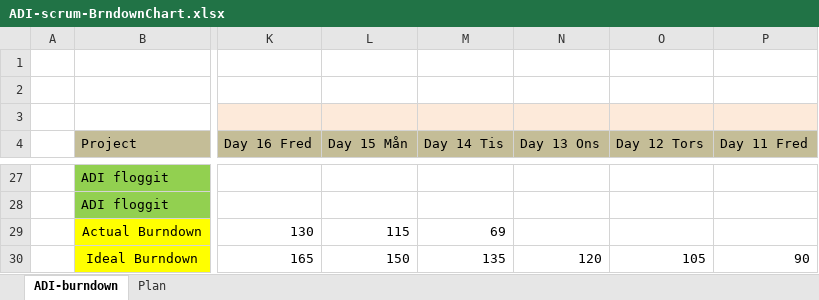
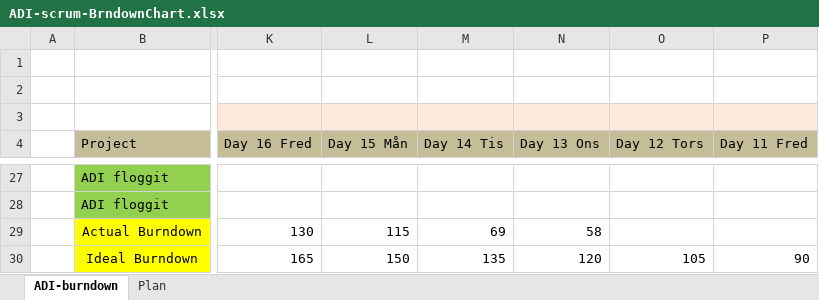
Before and after one commit to andberg/adi-scrum, an Excel workbook: ADI-scrum-BrndownChart.xlsx, sheet ADI-burndown, drawn as a sheet; only a part is shown, gaps mark what is left out; values as stored, in another font and other column widths than the file's, no borders; charts and pictures not drawn; the diff covers the shown part only; the diff names each change by its address in the sheet, - before the commit and + after, or states it on an @@ line.

```diff
--- a/ADI-scrum-BrndownChart.xlsx (sheet ADI-burndown)
+++ b/ADI-scrum-BrndownChart.xlsx (sheet ADI-burndown)
-N29 (Day 13 Ons): (empty)
+N29 (Day 13 Ons): 58
```
Also changed, not shown: 22 edited cells elsewhere in this sheet, charts or pictures, 7 other files.
